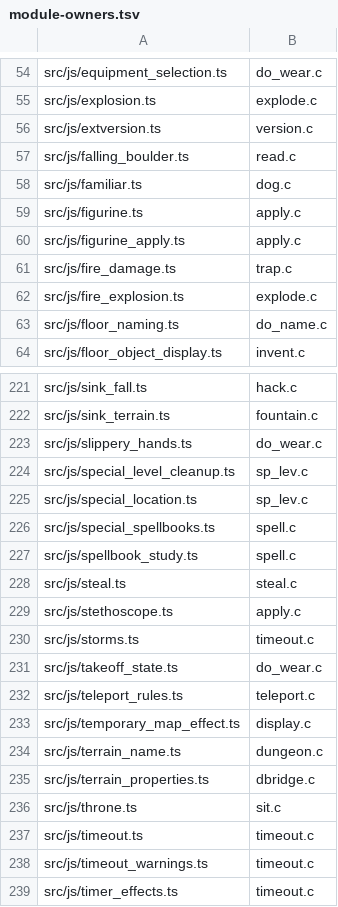
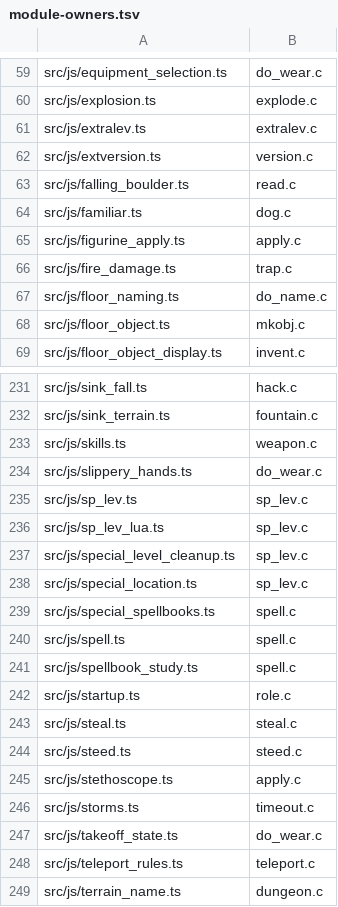
Before and after one commit to daoa0601/teleport-contest, a TSV file: docs/ledger/module-owners.tsv, drawn as a sheet; only a part is shown, gaps mark what is left out; the shorter side is filled out with more unchanged rows; removed rows and columns are numbered as before the commit, all else as after; the diff covers the shown part only; the diff names each change by its address in the sheet, - before the commit and + after, or states it on an @@ line.

```diff
--- a/docs/ledger/module-owners.tsv
+++ b/docs/ledger/module-owners.tsv
+row 61: src/js/extralev.ts | extralev.c
-row 59: src/js/figurine.ts | apply.c
-row 62: src/js/fire_explosion.ts | explode.c
+row 68: src/js/floor_object.ts | mkobj.c
+row 233: src/js/skills.ts | weapon.c
+row 235: src/js/sp_lev.ts | sp_lev.c
+row 236: src/js/sp_lev_lua.ts | sp_lev.c
+row 240: src/js/spell.ts | spell.c
+row 242: src/js/startup.ts | role.c
+row 244: src/js/steed.ts | steed.c
-row 233: src/js/temporary_map_effect.ts | display.c
```
Also changed, not shown: 36 added rows, 21 removed rows and 2 edited cells elsewhere in this file, docs/ledger/c-edges.tsv, 12 other files.
